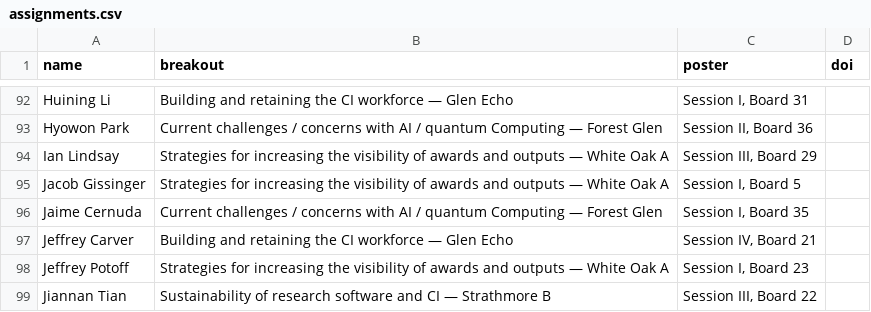
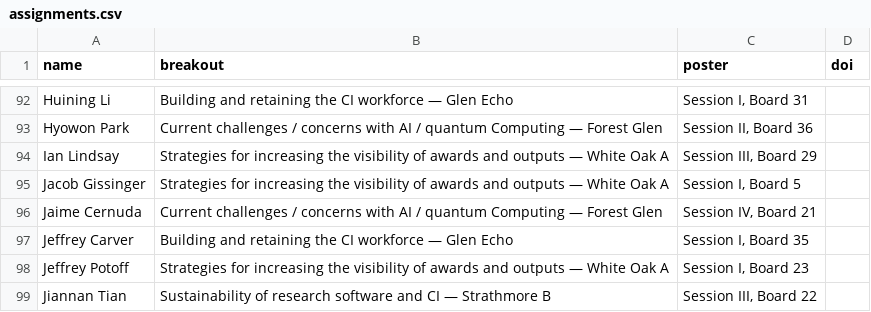
Before and after one commit to confmeet/ccs2026, a CSV file: assets/data/assignments.csv, drawn as a sheet; only a part is shown, gaps mark what is left out.

Commit message:
Swapped Jeff Carver and Jaime Cernuda

```diff
--- a/assets/data/assignments.csv
+++ b/assets/data/assignments.csv
@@ -95,4 +95,4 @@ Ian Lindsay,Strategies for increasing the visibility of awards and outputs — W
 Jacob Gissinger,Strategies for increasing the visibility of awards and outputs — White Oak A,"Session I, Board 5",
-Jaime Cernuda,Current challenges / concerns with AI / quantum Computing — Forest Glen,"Session I, Board 35",
-Jeffrey Carver,Building and retaining the CI workforce — Glen Echo,"Session IV, Board 21",
+Jaime Cernuda,Current challenges / concerns with AI / quantum Computing — Forest Glen,"Session IV, Board 21",
+Jeffrey Carver,Building and retaining the CI workforce — Glen Echo,"Session I, Board 35",
 Jeffrey Potoff,Strategies for increasing the visibility of awards and outputs — White Oak A,"Session I, Board 23",
```
